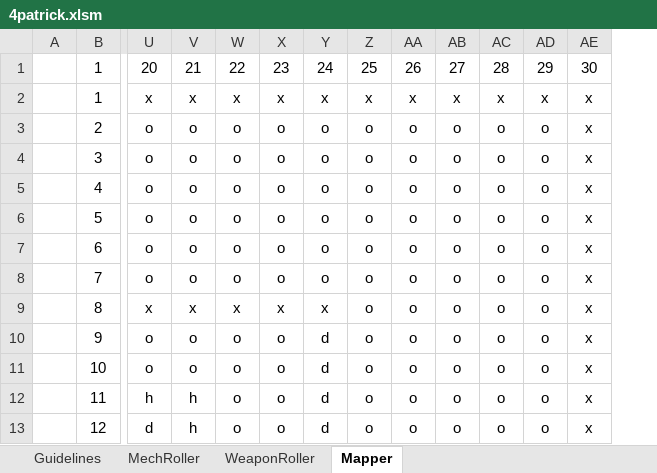
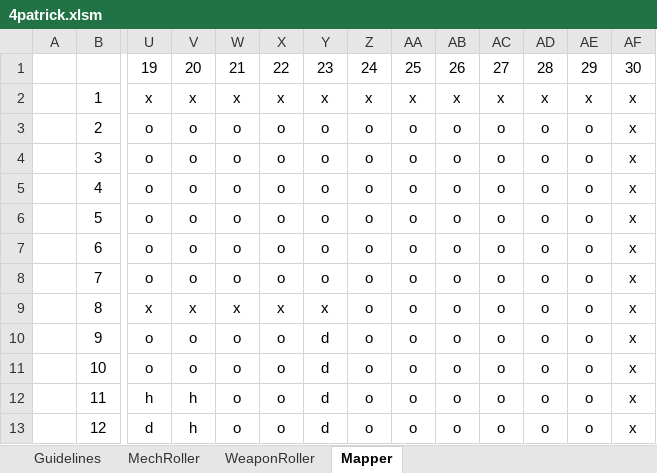
Before and after one commit to Craiel/TC.GameJam4, an Excel workbook: Doc/4patrick.xlsm, sheet Mapper, drawn as a sheet; only a part is shown, gaps mark what is left out; values as stored, in another font and other column widths than the file's, no borders; conditional formats not drawn; removed rows and columns are numbered as before the commit, all else as after; rows hold the shown columns only; the diff names each change by its address in the sheet, - before the commit and + after, or states it on an @@ line.

Commit message:
no message

```diff
--- a/Doc/4patrick.xlsm (sheet Mapper)
+++ b/Doc/4patrick.xlsm (sheet Mapper)
+column AE, rows 2-13: x | o | o | o | o | o | o | o | o | o | o | o
-row 1:  | 1 | 20 | 21 | 22 | 23 | 24 | 25 | 26 | 27 | 28 | 29 | 30
+row 1:  |  | 19 | 20 | 21 | 22 | 23 | 24 | 25 | 26 | 27 | 28 | 29 | 30
```
